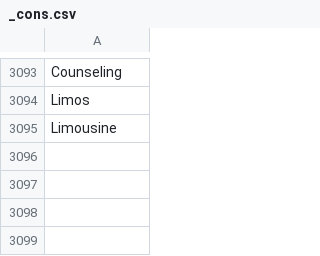
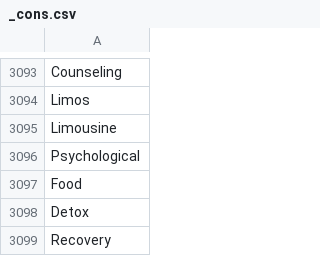
Before and after one commit to lukn00/luke-filter, a CSV file: _cons.csv, drawn as a sheet; only a part is shown, gaps mark what is left out.

Commit message:
added

```diff
--- a/_cons.csv
+++ b/_cons.csv
@@ -3095 +3095,5 @@ Limos
 Limousine
+Psychological
+Food
+Detox
+Recovery
```
